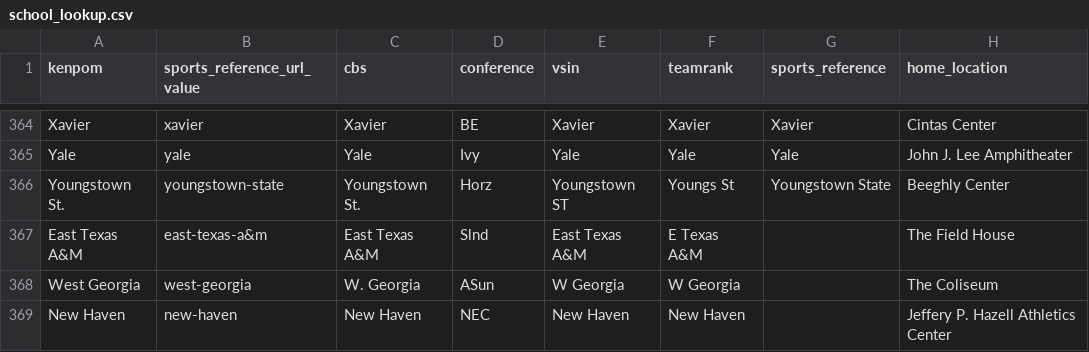
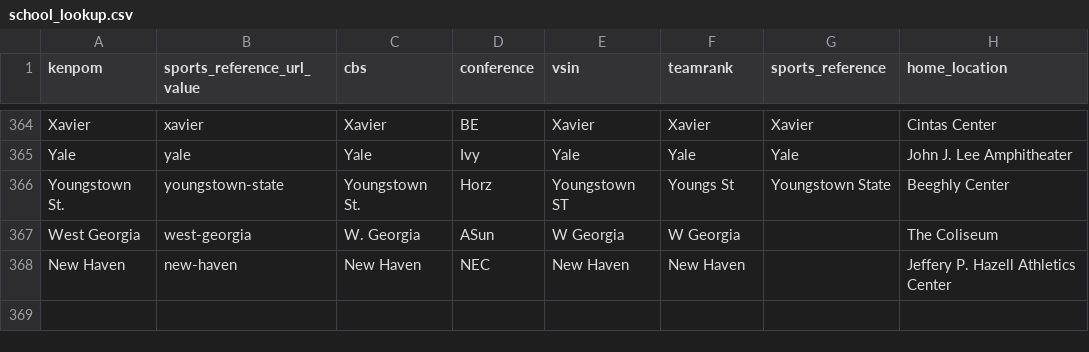
Before and after one commit to ironmanics/ncaa-data, a CSV file: school_lookup.csv, drawn as a sheet; only a part is shown, gaps mark what is left out.

Commit message:
Remove duplicate East Texas A&M crosswalk row
Two rows shared kenpom=East Texas A&M: one resolving to our archived
file (cbs=Texas A&M-Commerce), the other to a nonexistent cbs=East Texas
A&M with no corresponding gamelog file. The orphan broke any join keyed
on the kenpom column (found while comparing archive-derived HCA against
published KenPom HCA values).

```diff
--- a/school_lookup.csv
+++ b/school_lookup.csv
@@ -366,3 +366,2 @@ Yale,yale,Yale,Ivy,Yale,Yale,Yale,John J. Lee Amphitheater
 Youngstown St.,youngstown-state,Youngstown St.,Horz,Youngstown ST,Youngs St,Youngstown State,Beeghly Center
-East Texas A&M,east-texas-a&m,East Texas A&M,Slnd,East Texas A&M,E Texas A&M,,The Field House
 West Georgia,west-georgia,W. Georgia,ASun,W Georgia,W Georgia,,The Coliseum
```
